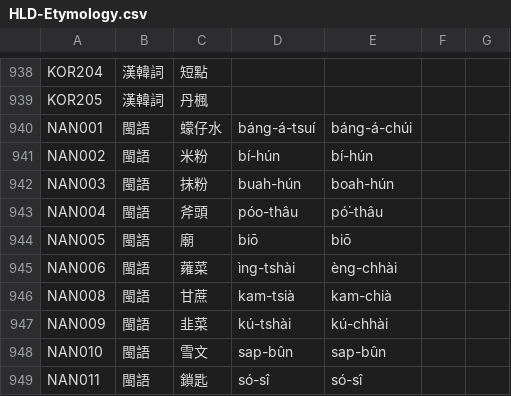
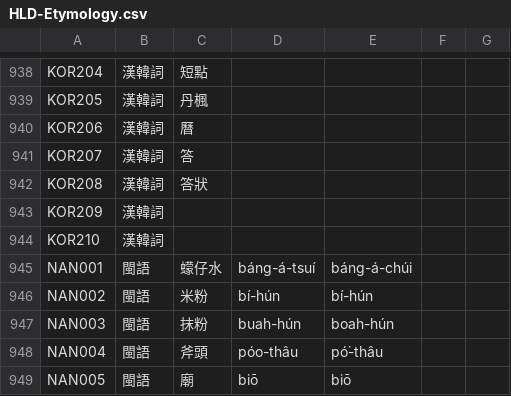
Before and after one commit to haiangdict/HDTwn, a CSV file: data/HLD-Etymology.csv, drawn as a sheet; only a part is shown, gaps mark what is left out; the shorter side is filled out with more unchanged rows.

```diff
--- a/data/HLD-Etymology.csv
+++ b/data/HLD-Etymology.csv
@@ -939,2 +939,7 @@ KOR204,漢韓詞,短點,,,,
 KOR205,漢韓詞,丹楓,,,,
+KOR206,漢韓詞,曆,,,,
+KOR207,漢韓詞,答,,,,
+KOR208,漢韓詞,答狀,,,,
+KOR209,漢韓詞,,,,,
+KOR210,漢韓詞,,,,,
 NAN001,閩語,蠓仔水,báng-á-tsuí,báng-á-chúi,,
```
